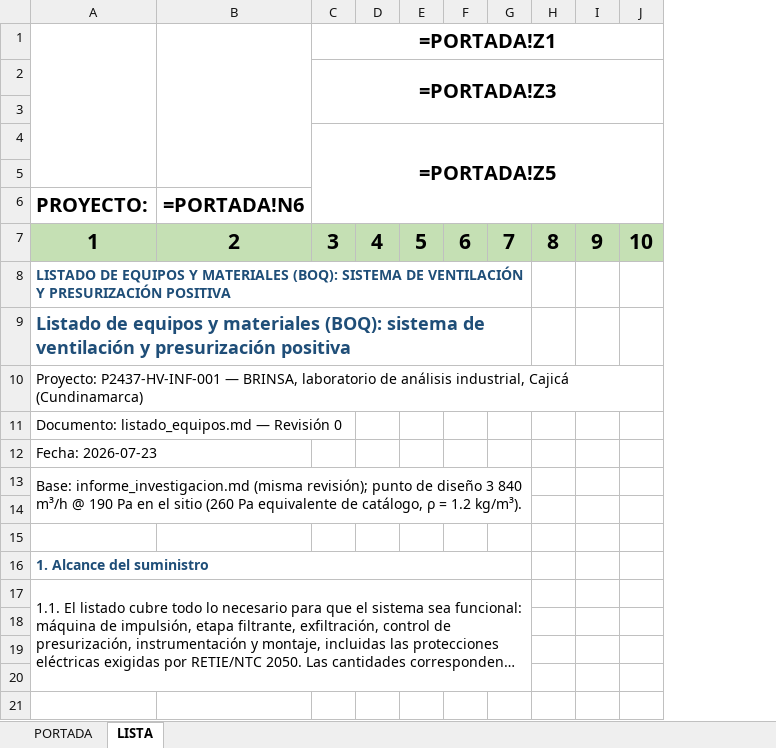
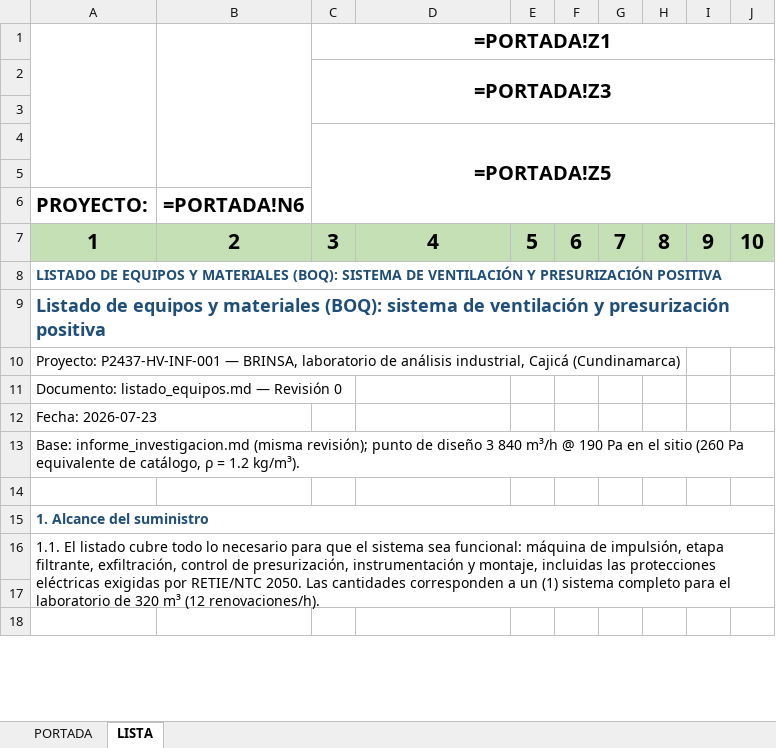
Before and after one commit to INGENDESING/BRINSA-P2437-VENTILACION-LABORATORIO, an Excel workbook: Emisiones/4.0 HV-LISTADOS/P2437-HV-LIS-001 REV0.xlsx, sheet LISTA, drawn as a sheet; only a part is shown; long unchanged cells end in …; values as stored, in another font and other column widths than the file's, no borders; formulas without a stored value are shown as written; charts and pictures not drawn; removed rows and columns are numbered as before the commit, all else as after; rows hold the shown columns only; the diff covers the shown part only; the diff names each change by its address in the sheet, - before the commit and + after, or states it on an @@ line.

```diff
--- a/Emisiones/4.0 HV-LISTADOS/P2437-HV-LIS-001 REV0.xlsx (sheet LISTA)
+++ b/Emisiones/4.0 HV-LISTADOS/P2437-HV-LIS-001 REV0.xlsx (sheet LISTA)
+column B, rows 6-7: =PORTADA!N6 | 2
+column C, rows 1-7: =PORTADA!Z1 | =PORTADA!Z3 |  | =PORTADA!Z5 |  |  | 3
+column E, row 7: 5
+column G, row 7: 7
-column E, row 7: 5
-column F, row 7: 6
-column G, row 7: 7
-column H, row 7: 8
-B1:B5 merged
-F1: =PORTADA!Z1
+F1: (empty)
-C1:L1 merged
-F2: =PORTADA!Z3
+F2: (empty)
-C2:L3 merged
-F4: =PORTADA!Z5
+F4: (empty)
-C4:L6 merged
-D6: =PORTADA!N6
+D6: (empty)
-D7: 2
+D7: 4
-F7: 3
+F7: 6
-H7: 4
+H7: 8
-A8:G8 merged
+A8:O8 merged
-A9:G9 merged
+A9:O9 merged
-A13:G14 merged
-row 15: (empty)
-A16:G16 merged
+A15:O15 merged
-A17:G20 merged
+A16:O17 merged
-row 20: (empty)
-row 21: (empty)
```
Also changed, not shown: 3 removed rows, 54 edited cells, cell formats and merged cells elsewhere in this sheet, Emisiones/2.0 HV-MEMORIAS DE CALCULO/P2437-HV-CAL-001 REV0.xlsx, Emisiones/3.0 HV-HOJAS DE DATOS/P2437-HV-DTS-001 REV0.xlsx, 16 other files.
